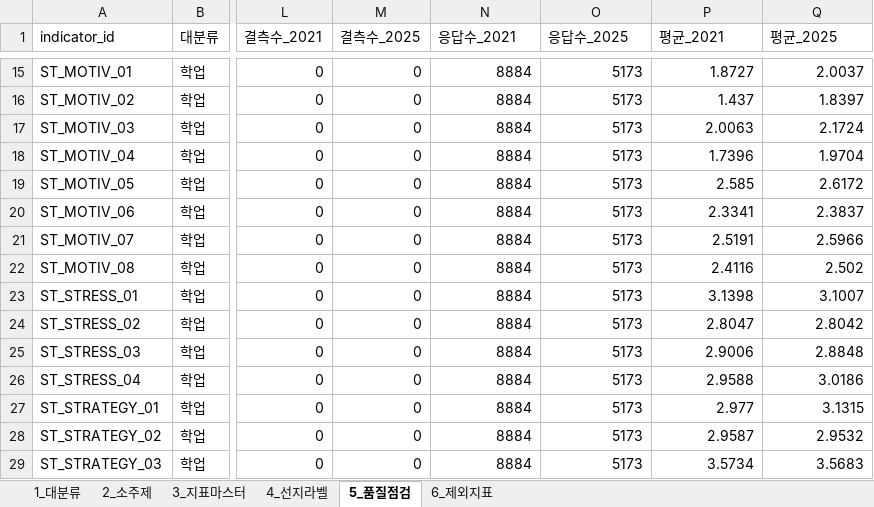
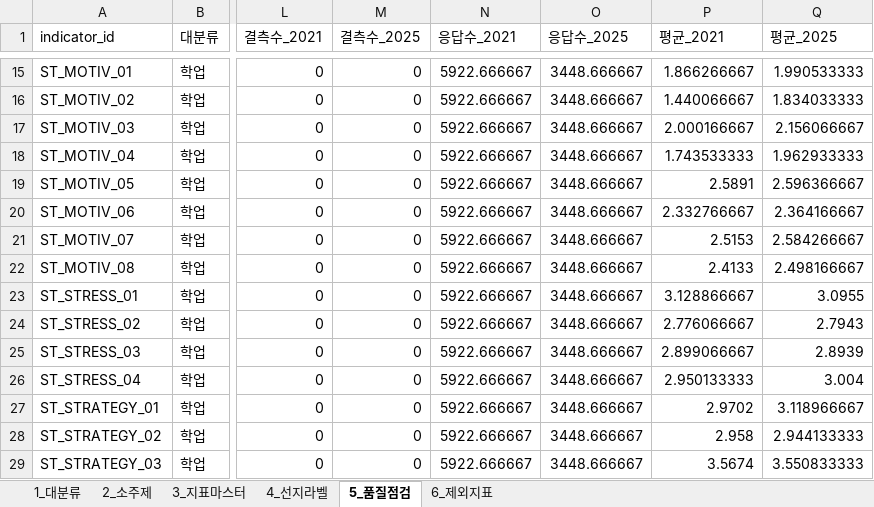
Before and after one commit to memorylane-dev/gie-panel, an Excel workbook: delivery/업체전달_데이터셋_v1/01_정의/데이터매핑정의서.xlsx, sheet 5_품질점검, drawn as a sheet; only a part is shown, gaps mark what is left out; values as stored, in another font and other column widths than the file's, no borders; the diff covers the shown part only; the diff names each change by its address in the sheet, - before the commit and + after, or states it on an @@ line.

```diff
--- a/delivery/업체전달_데이터셋_v1/01_정의/데이터매핑정의서.xlsx (sheet 5_품질점검)
+++ b/delivery/업체전달_데이터셋_v1/01_정의/데이터매핑정의서.xlsx (sheet 5_품질점검)
-N15:N29 (응답수_2021): 8884
+N15:N29 (응답수_2021): 5922.666667
-O15:O29 (응답수_2025): 5173
+O15:O29 (응답수_2025): 3448.666667
-P15 (평균_2021): 1.8727
+P15 (평균_2021): 1.866266667
-Q15 (평균_2025): 2.0037
+Q15 (평균_2025): 1.990533333
-P16 (평균_2021): 1.437
+P16 (평균_2021): 1.440066667
-Q16 (평균_2025): 1.8397
+Q16 (평균_2025): 1.834033333
-P17 (평균_2021): 2.0063
+P17 (평균_2021): 2.000166667
-Q17 (평균_2025): 2.1724
+Q17 (평균_2025): 2.156066667
-P18 (평균_2021): 1.7396
+P18 (평균_2021): 1.743533333
-Q18 (평균_2025): 1.9704
+Q18 (평균_2025): 1.962933333
-P19 (평균_2021): 2.585
+P19 (평균_2021): 2.5891
-Q19 (평균_2025): 2.6172
+Q19 (평균_2025): 2.596366667
-P20 (평균_2021): 2.3341
+P20 (평균_2021): 2.332766667
-Q20 (평균_2025): 2.3837
+Q20 (평균_2025): 2.364166667
-P21 (평균_2021): 2.5191
+P21 (평균_2021): 2.5153
-Q21 (평균_2025): 2.5966
+Q21 (평균_2025): 2.584266667
-P22 (평균_2021): 2.4116
+P22 (평균_2021): 2.4133
-Q22 (평균_2025): 2.502
+Q22 (평균_2025): 2.498166667
-P23 (평균_2021): 3.1398
+P23 (평균_2021): 3.128866667
-Q23 (평균_2025): 3.1007
+Q23 (평균_2025): 3.0955
-P24 (평균_2021): 2.8047
+P24 (평균_2021): 2.776066667
-Q24 (평균_2025): 2.8042
+Q24 (평균_2025): 2.7943
-P25 (평균_2021): 2.9006
+P25 (평균_2021): 2.899066667
-Q25 (평균_2025): 2.8848
+Q25 (평균_2025): 2.8939
-P26 (평균_2021): 2.9588
+P26 (평균_2021): 2.950133333
-Q26 (평균_2025): 3.0186
+Q26 (평균_2025): 3.004
-P27 (평균_2021): 2.977
+P27 (평균_2021): 2.9702
-Q27 (평균_2025): 3.1315
+Q27 (평균_2025): 3.118966667
-P28 (평균_2021): 2.9587
+P28 (평균_2021): 2.958
-Q28 (평균_2025): 2.9532
+Q28 (평균_2025): 2.944133333
-P29 (평균_2021): 3.5734
+P29 (평균_2021): 3.5674
-Q29 (평균_2025): 3.5683
+Q29 (평균_2025): 3.550833333
```
Also changed, not shown: 909 edited cells elsewhere in this sheet, 11 other files.
